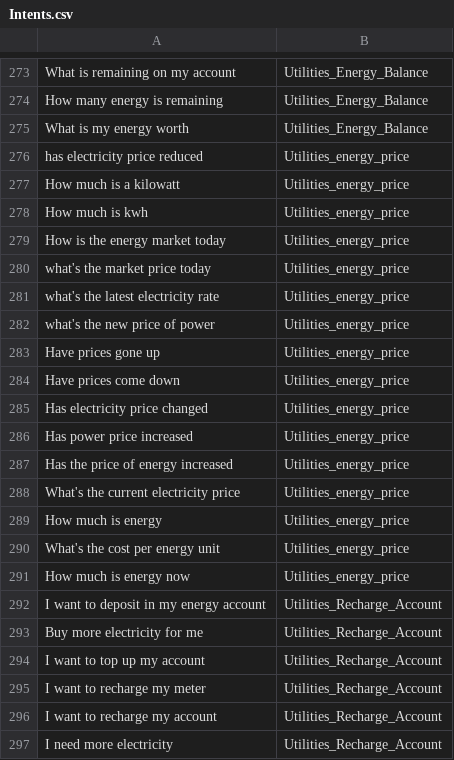
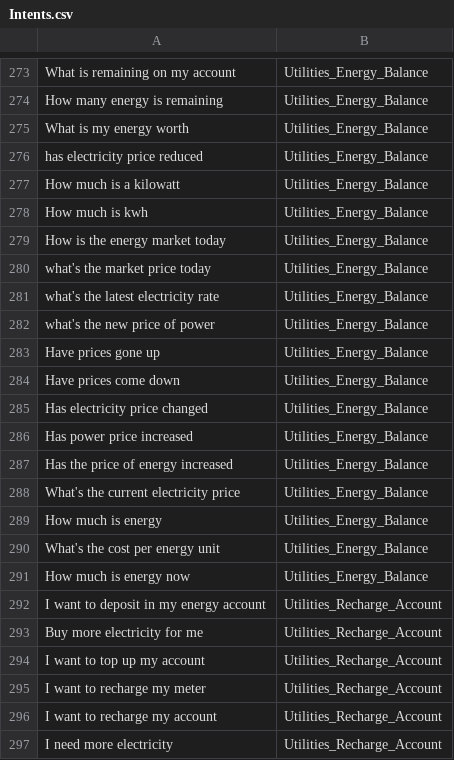
Before and after one commit to fadsongraphics/adeus_rain, a CSV file: python/Intents.csv, drawn as a sheet; only a part is shown, gaps mark what is left out.

```diff
--- a/python/Intents.csv
+++ b/python/Intents.csv
@@ -275,18 +275,18 @@ How many energy is remaining ,Utilities_Energy_Balance
 What is my energy worth ,Utilities_Energy_Balance
-has electricity price reduced,Utilities_energy_price
-How much is a kilowatt,Utilities_energy_price
-How much is kwh,Utilities_energy_price
-How is the energy market today,Utilities_energy_price
-what's the market price today,Utilities_energy_price
-what's the latest electricity rate,Utilities_energy_price
-what's the new price of power,Utilities_energy_price
-Have prices gone up,Utilities_energy_price
-Have prices come down,Utilities_energy_price
-Has electricity price changed,Utilities_energy_price
-Has power price increased,Utilities_energy_price
-Has the price of energy increased,Utilities_energy_price
-What's the current electricity price,Utilities_energy_price
-How much is energy,Utilities_energy_price
-What's the cost per energy unit ,Utilities_energy_price
-How much is energy now ,Utilities_energy_price
+has electricity price reduced,Utilities_Energy_Balance
+How much is a kilowatt,Utilities_Energy_Balance
+How much is kwh,Utilities_Energy_Balance
+How is the energy market today,Utilities_Energy_Balance
+what's the market price today,Utilities_Energy_Balance
+what's the latest electricity rate,Utilities_Energy_Balance
+what's the new price of power,Utilities_Energy_Balance
+Have prices gone up,Utilities_Energy_Balance
+Have prices come down,Utilities_Energy_Balance
+Has electricity price changed,Utilities_Energy_Balance
+Has power price increased,Utilities_Energy_Balance
+Has the price of energy increased,Utilities_Energy_Balance
+What's the current electricity price,Utilities_Energy_Balance
+How much is energy,Utilities_Energy_Balance
+What's the cost per energy unit ,Utilities_Energy_Balance
+How much is energy now ,Utilities_Energy_Balance
 I want to deposit in my energy account,Utilities_Recharge_Account
```
Also changed, not shown: 13 other files.
